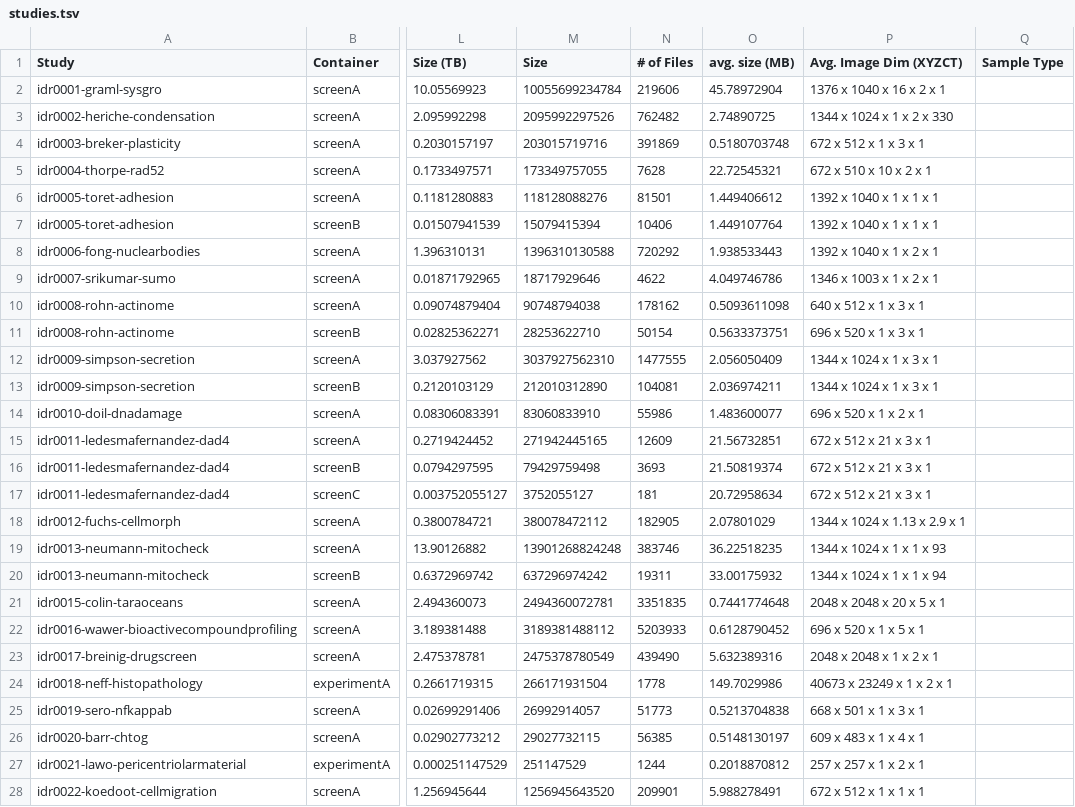
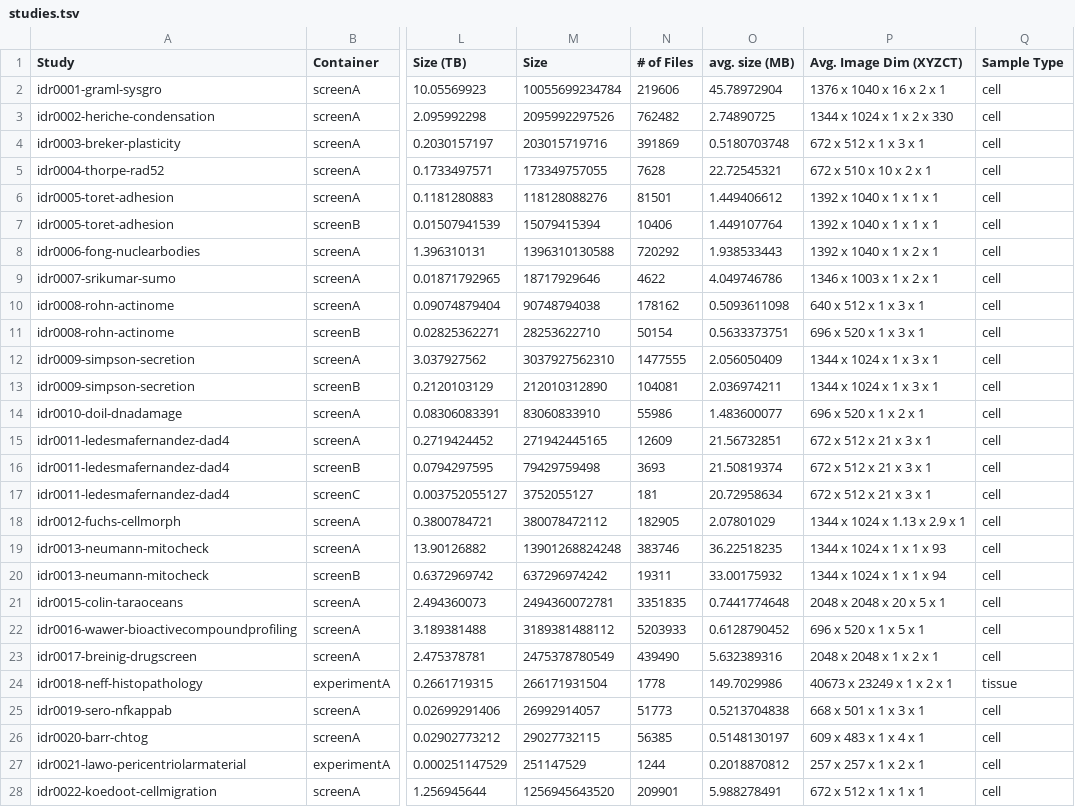
Before and after one commit to IDR/idr.openmicroscopy.org, a TSV file: _data/studies.tsv, drawn as a sheet; only a part is shown, gaps mark what is left out; the diff covers the shown part only; the diff names each change by its address in the sheet, - before the commit and + after, or states it on an @@ line.

Commit message:
Populate Sample Type column for all studies.tsv

```diff
--- a/_data/studies.tsv
+++ b/_data/studies.tsv
-Q2:Q23 (Sample Type): (empty)
+Q2:Q23 (Sample Type): cell
-Q24 (Sample Type): (empty)
+Q24 (Sample Type): tissue
-Q25:Q28 (Sample Type): (empty)
+Q25:Q28 (Sample Type): cell
```
Also changed, not shown: 119 edited cells elsewhere in this file.
